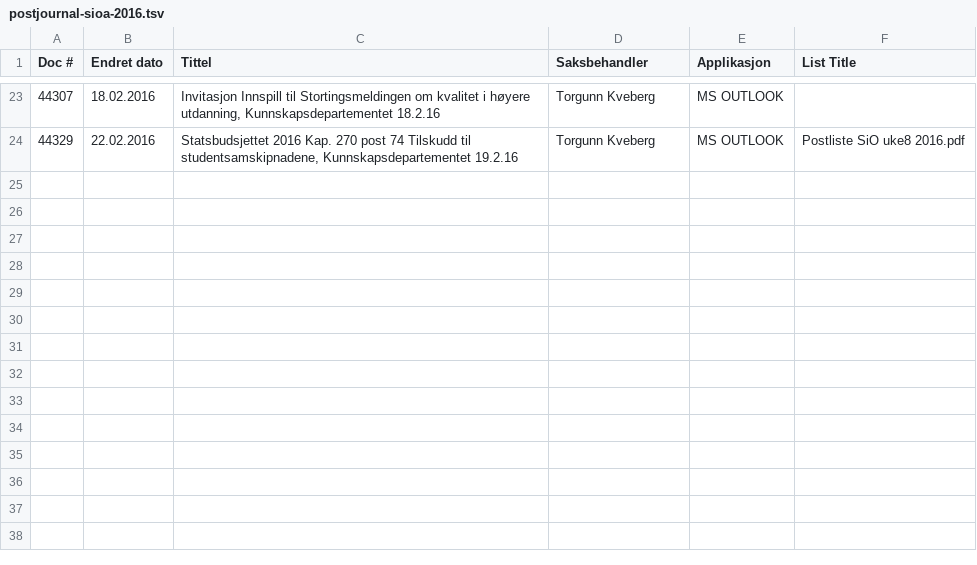
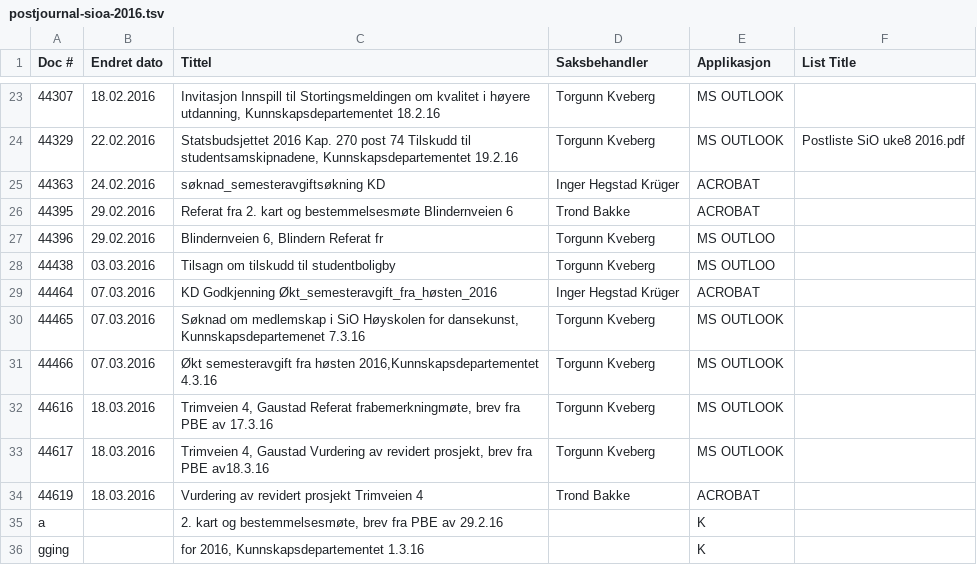
Before and after one commit to petterreinholdtsen/postliste-sioa-qa, a TSV file: postjournal-sioa-2016.tsv, drawn as a sheet; only a part is shown, gaps mark what is left out; the diff names each change by its address in the sheet, - before the commit and + after, or states it on an @@ line.

Commit message:
More journal entries for 2016.

```diff
--- a/postjournal-sioa-2016.tsv
+++ b/postjournal-sioa-2016.tsv
+row 25: 44363 | 24.02.2016 | søknad_semesteravgiftsøkning KD | Inger Hegstad Krüger | ACROBAT
+row 26: 44395 | 29.02.2016 | Referat fra 2. kart og bestemmelsesmøte Blindernveien 6 | Trond Bakke | ACROBAT
+row 27: 44396 | 29.02.2016 | Blindernveien 6, Blindern Referat fr | Torgunn Kveberg | MS OUTLOO
+row 28: 44438 | 03.03.2016 | Tilsagn om tilskudd til studentboligby | Torgunn Kveberg | MS OUTLOO
+row 29: 44464 | 07.03.2016 | KD Godkjenning Økt_semesteravgift_fra_høsten_2016 | Inger Hegstad Krüger | ACROBAT
+row 30: 44465 | 07.03.2016 | Søknad om medlemskap i SiO Høyskolen for dansekunst, Kunnskapsdepartemenet 7.3.16 | Torgunn Kveberg | MS OUTLOOK
+row 31: 44466 | 07.03.2016 | Økt semesteravgift fra høsten 2016,Kunnskapsdepartementet 4.3.16 | Torgunn Kveberg | MS OUTLOOK
+row 32: 44616 | 18.03.2016 | Trimveien 4, Gaustad Referat frabemerkningmøte, brev fra PBE av 17.3.16 | Torgunn Kveberg | MS OUTLOOK
+row 33: 44617 | 18.03.2016 | Trimveien 4, Gaustad Vurdering av revidert prosjekt, brev fra PBE av18.3.16 | Torgunn Kveberg | MS OUTLOOK
+row 34: 44619 | 18.03.2016 | Vurdering av revidert prosjekt Trimveien 4 | Trond Bakke | ACROBAT
+row 35: a |  | 2. kart og bestemmelsesmøte, brev fra PBE av 29.2.16 |  | K
+row 36: gging |  | for 2016, Kunnskapsdepartementet 1.3.16 |  | K
```
Also changed, not shown: 7 other files.
